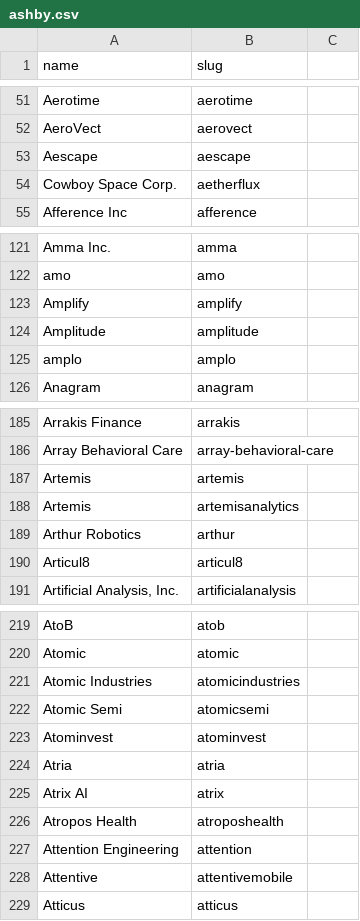
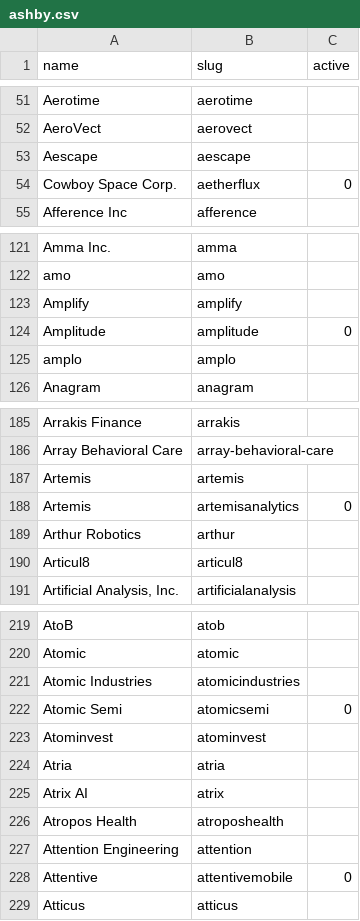
Before and after one commit to abhishektuteja01/ApplYourself, a CSV file: data/universe/ashby.csv, drawn as a sheet; only a part is shown, gaps mark what is left out; the diff covers the shown part only.

```diff
--- a/data/universe/ashby.csv
+++ b/data/universe/ashby.csv
@@ -1 +1 @@
-name,slug
+name,slug,active
@@ -54 +54 @@ Aescape,aescape
-Cowboy Space Corp.,aetherflux
+Cowboy Space Corp.,aetherflux,0
@@ -124 +124 @@ Amplify,amplify
-Amplitude,amplitude
+Amplitude,amplitude,0
@@ -188 +188 @@ Artemis,artemis
-Artemis,artemisanalytics
+Artemis,artemisanalytics,0
@@ -222 +222 @@ Atomic Industries,atomicindustries
-Atomic Semi,atomicsemi
+Atomic Semi,atomicsemi,0
@@ -228 +228 @@ Attention Engineering,attention
-Attentive,attentivemobile
+Attentive,attentivemobile,0
```
Also changed, not shown: 16 edited cells elsewhere in this file, data/universe/greenhouse.csv, data/universe/lever.csv, 1 other file.
